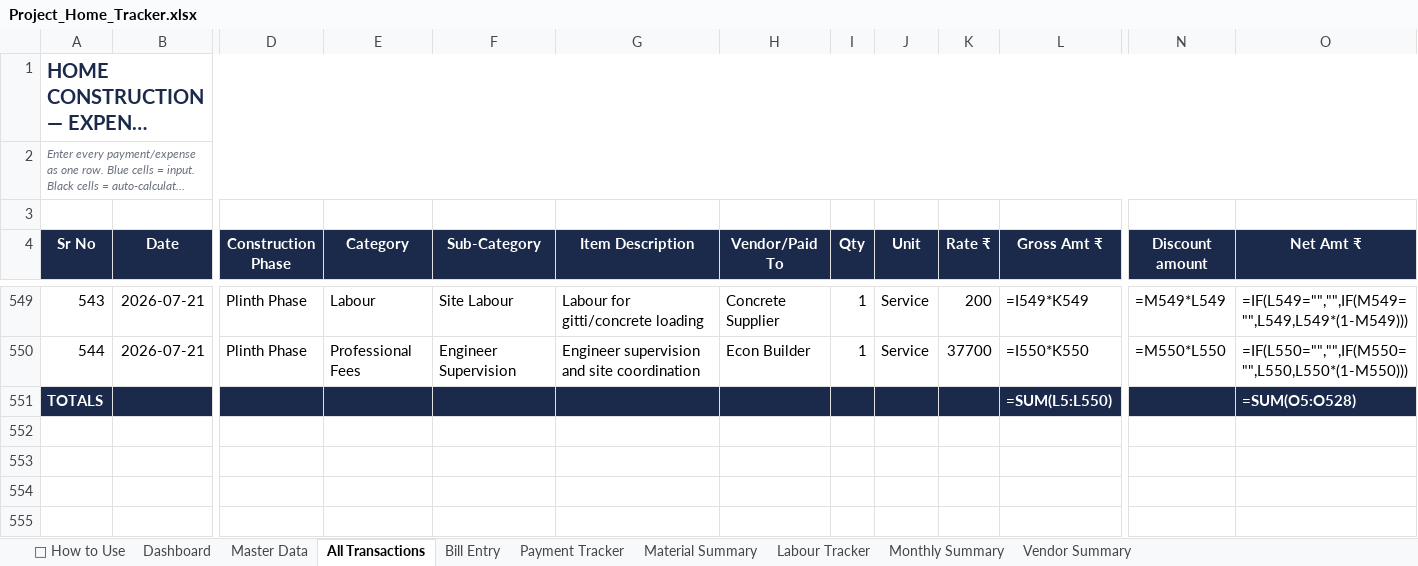
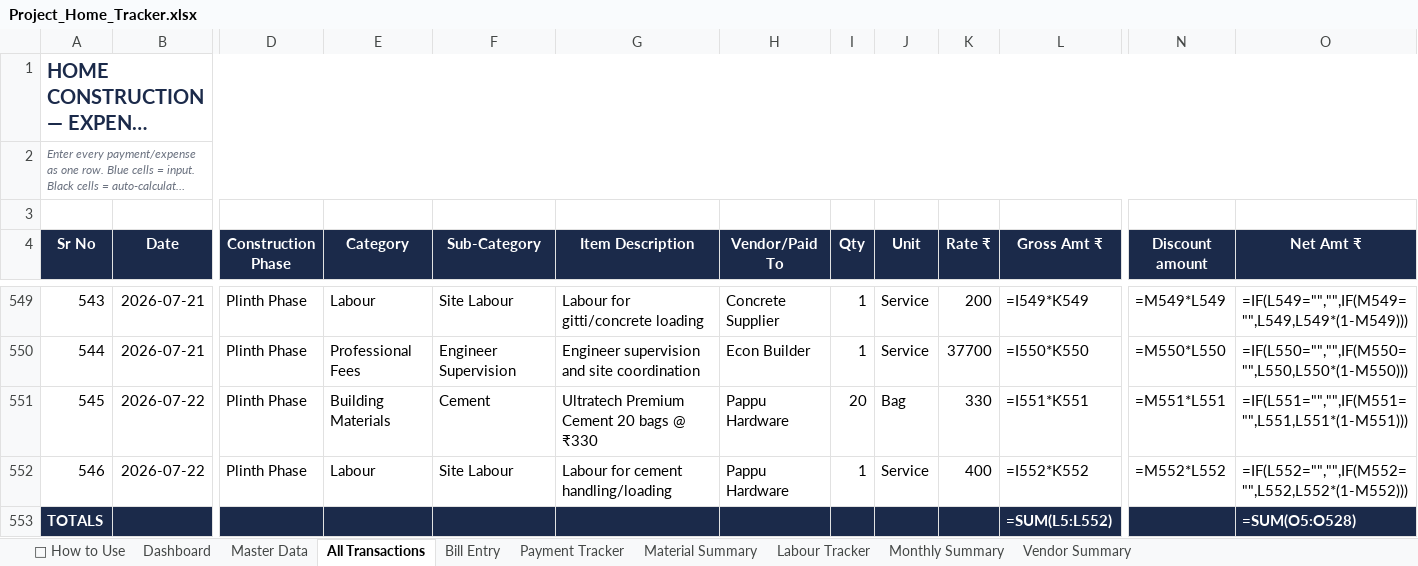
Before and after one commit to avikarn26/bihar-home-dashboard, an Excel workbook: data/Project_Home_Tracker.xlsx, sheet All Transactions, drawn as a sheet; only a part is shown, gaps mark what is left out; long unchanged cells end in …; values as stored, in another font and other column widths than the file's, no borders; formulas without a stored value are shown as written; addresses are those after the commit; rows hold the shown columns only; the diff names each change by its address in the sheet, - before the commit and + after, or states it on an @@ line.

Commit message:
Add: Pappu Hardware cement (22-Jul) — Ultratech Premium 20 bags @ ₹330 + ₹400 labour = ₹7,000 (Self, Cash)

```diff
--- a/data/Project_Home_Tracker.xlsx (sheet All Transactions)
+++ b/data/Project_Home_Tracker.xlsx (sheet All Transactions)
+row 551: 545 | 2026-07-22 | Plinth Phase | Building Materials | Cement | Ultratech Premium Cement 20 bags @ ₹330 | Pappu Hardware | 20 | Bag | 330 | =I551*K551 | =M551*L551 | =IF(L551="","",IF(M551="",L551,L551*(1-M551)))
+row 552: 546 | 2026-07-22 | Plinth Phase | Labour | Site Labour | Labour for cement handling/loading | Pappu Hardware | 1 | Service | 400 | =I552*K552 | =M552*L552 | =IF(L552="","",IF(M552="",L552,L552*(1-M552)))
-L553 (Gross Amt ₹): =SUM(L5:L550)
+L553 (Gross Amt ₹): =SUM(L5:L552)
```
Also changed, not shown: sheet Payment Tracker, 2 other files.
